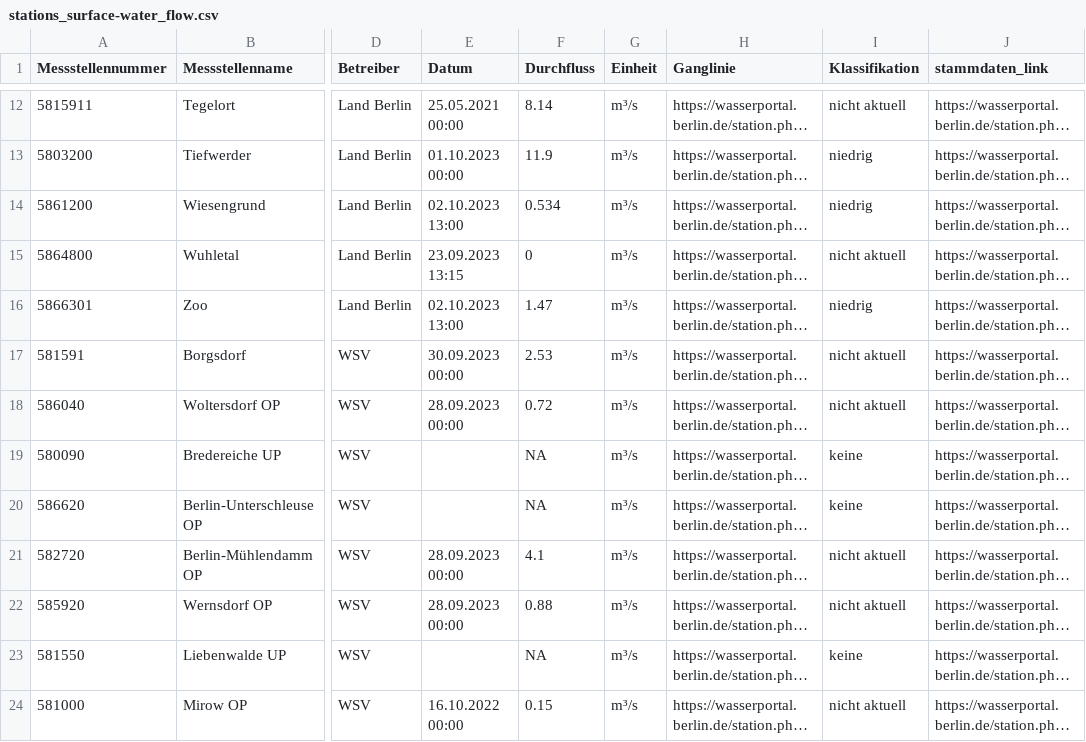
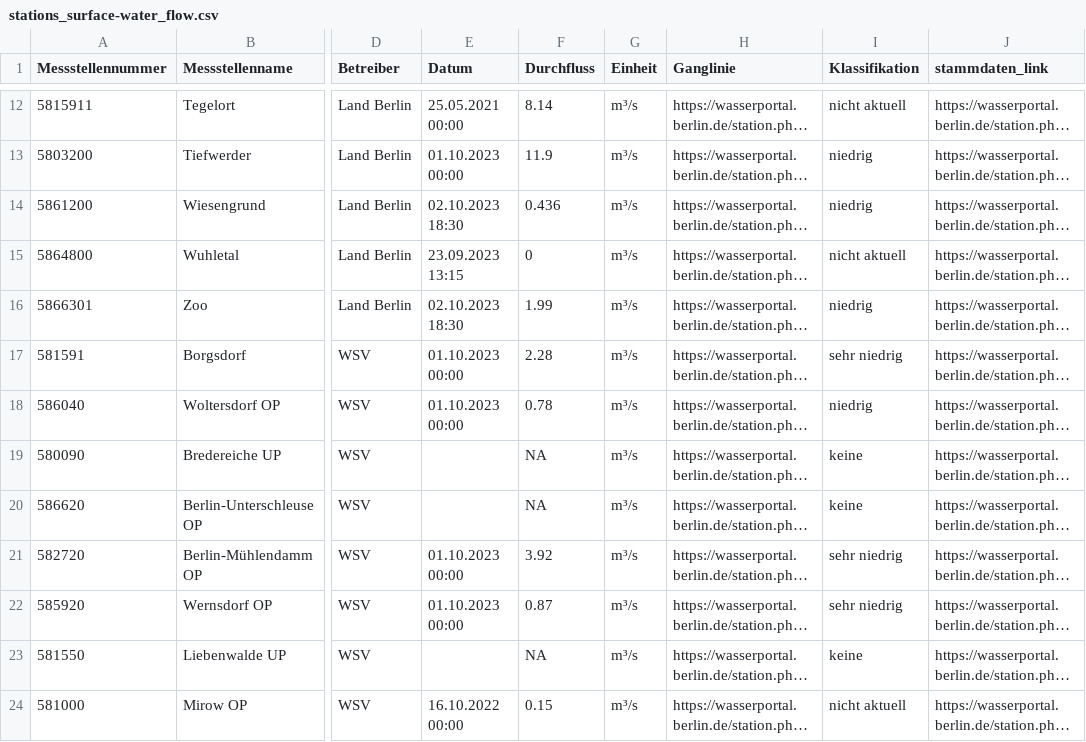
Before and after one commit to KWB-R/wasserportal, a CSV file: stations_surface-water_flow.csv, drawn as a sheet; only a part is shown, gaps mark what is left out; long unchanged cells end in …; the diff covers the shown part only; the diff names each change by its address in the sheet, - before the commit and + after, or states it on an @@ line.

```diff
--- a/stations_surface-water_flow.csv
+++ b/stations_surface-water_flow.csv
-E14 (Datum): 02.10.2023 13:00
+E14 (Datum): 02.10.2023 18:30
-F14 (Durchfluss): 0.534
+F14 (Durchfluss): 0.436
-E16 (Datum): 02.10.2023 13:00
+E16 (Datum): 02.10.2023 18:30
-F16 (Durchfluss): 1.47
+F16 (Durchfluss): 1.99
-E17 (Datum): 30.09.2023 00:00
+E17 (Datum): 01.10.2023 00:00
-F17 (Durchfluss): 2.53
+F17 (Durchfluss): 2.28
-I17 (Klassifikation): nicht aktuell
+I17 (Klassifikation): sehr niedrig
-E18 (Datum): 28.09.2023 00:00
+E18 (Datum): 01.10.2023 00:00
-F18 (Durchfluss): 0.72
+F18 (Durchfluss): 0.78
-I18 (Klassifikation): nicht aktuell
+I18 (Klassifikation): niedrig
-E21:E22 (Datum): 28.09.2023 00:00
+E21:E22 (Datum): 01.10.2023 00:00
-F21 (Durchfluss): 4.1
+F21 (Durchfluss): 3.92
-I21:I22 (Klassifikation): nicht aktuell
+I21:I22 (Klassifikation): sehr niedrig
-F22 (Durchfluss): 0.88
+F22 (Durchfluss): 0.87
```
Also changed, not shown: 16 edited cells elsewhere in this file, stations_surface-water_conductivity.csv, stations_surface-water_oxygen-concentration.csv, 13 other files.
